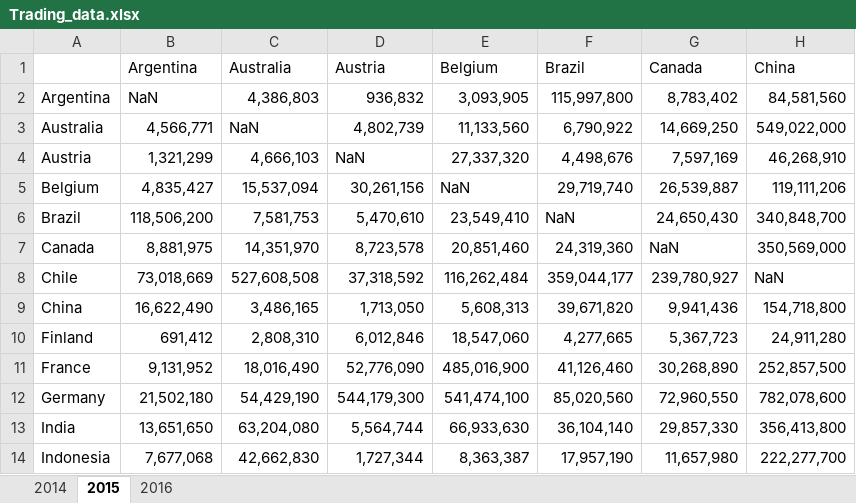
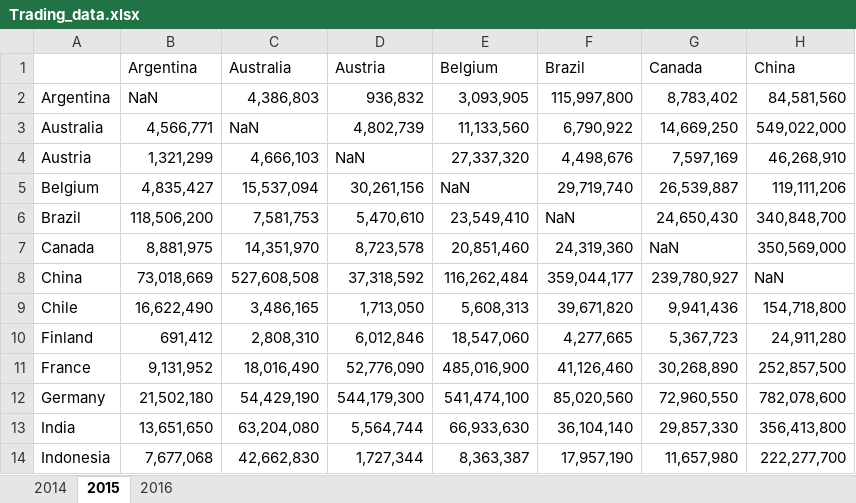
Before and after one commit to JochemvdBosch/GVAR_modelling, an Excel workbook: Trading_data.xlsx, sheet 2015, drawn as a sheet; only a part is shown; values as stored, in another font and other column widths than the file's, no borders; charts and pictures not drawn; the diff names each change by its address in the sheet, - before the commit and + after, or states it on an @@ line.

```diff
--- a/Trading_data.xlsx (sheet 2015)
+++ b/Trading_data.xlsx (sheet 2015)
-A8: Chile
+A8: China
-A9: China
+A9: Chile
```
Also changed, not shown: sheet 2016, sheet 2014, charts or pictures, 2 other files.
